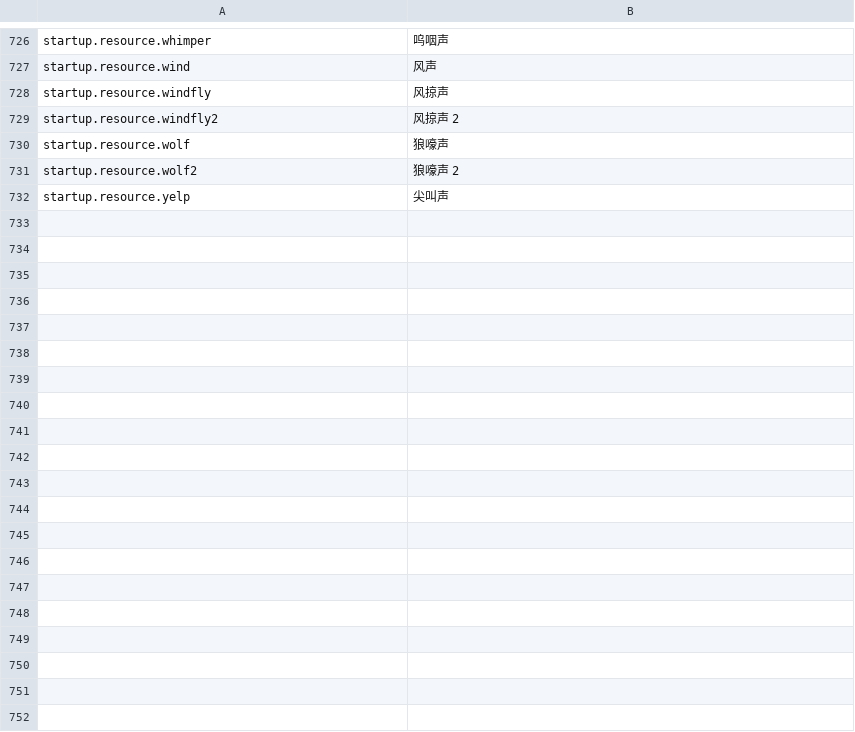
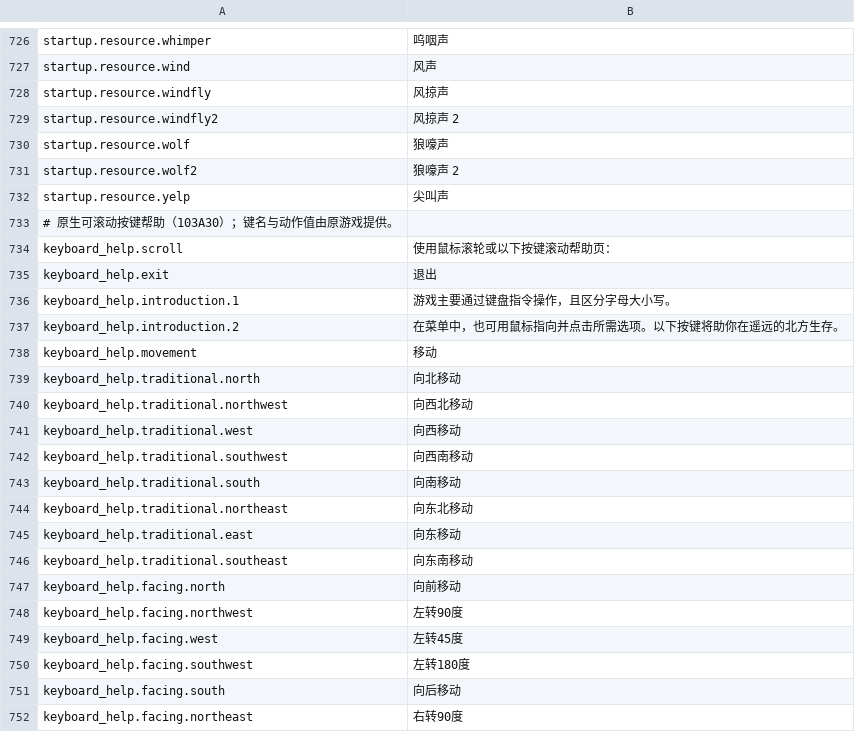
Before and after one commit to pokemonchw/urwcn, a TSV file: catalog/zh-CN/main_menu.tsv, drawn as a sheet; only a part is shown, gaps mark what is left out; the diff covers the shown part only; the diff names each change by its address in the sheet, - before the commit and + after, or states it on an @@ line.

```diff
--- a/catalog/zh-CN/main_menu.tsv
+++ b/catalog/zh-CN/main_menu.tsv
+row 733: # 原生可滚动按键帮助（103A30）；键名与动作值由原游戏提供。
+row 734: keyboard_help.scroll | 使用鼠标滚轮或以下按键滚动帮助页：
+row 735: keyboard_help.exit | 退出
+row 736: keyboard_help.introduction.1 | 游戏主要通过键盘指令操作，且区分字母大小写。
+row 737: keyboard_help.introduction.2 | 在菜单中，也可用鼠标指向并点击所需选项。以下按键将助你在遥远的北方生存。
+row 738: keyboard_help.movement | 移动
+row 739: keyboard_help.traditional.north | 向北移动
+row 740: keyboard_help.traditional.northwest | 向西北移动
+row 741: keyboard_help.traditional.west | 向西移动
+row 742: keyboard_help.traditional.southwest | 向西南移动
+row 743: keyboard_help.traditional.south | 向南移动
+row 744: keyboard_help.traditional.northeast | 向东北移动
+row 745: keyboard_help.traditional.east | 向东移动
+row 746: keyboard_help.traditional.southeast | 向东南移动
+row 747: keyboard_help.facing.north | 向前移动
+row 748: keyboard_help.facing.northwest | 左转90度
+row 749: keyboard_help.facing.west | 左转45度
+row 750: keyboard_help.facing.southwest | 左转180度
+row 751: keyboard_help.facing.south | 向后移动
+row 752: keyboard_help.facing.northeast | 右转90度
```
Also changed, not shown: 72 added rows elsewhere in this file, 13 other files.
